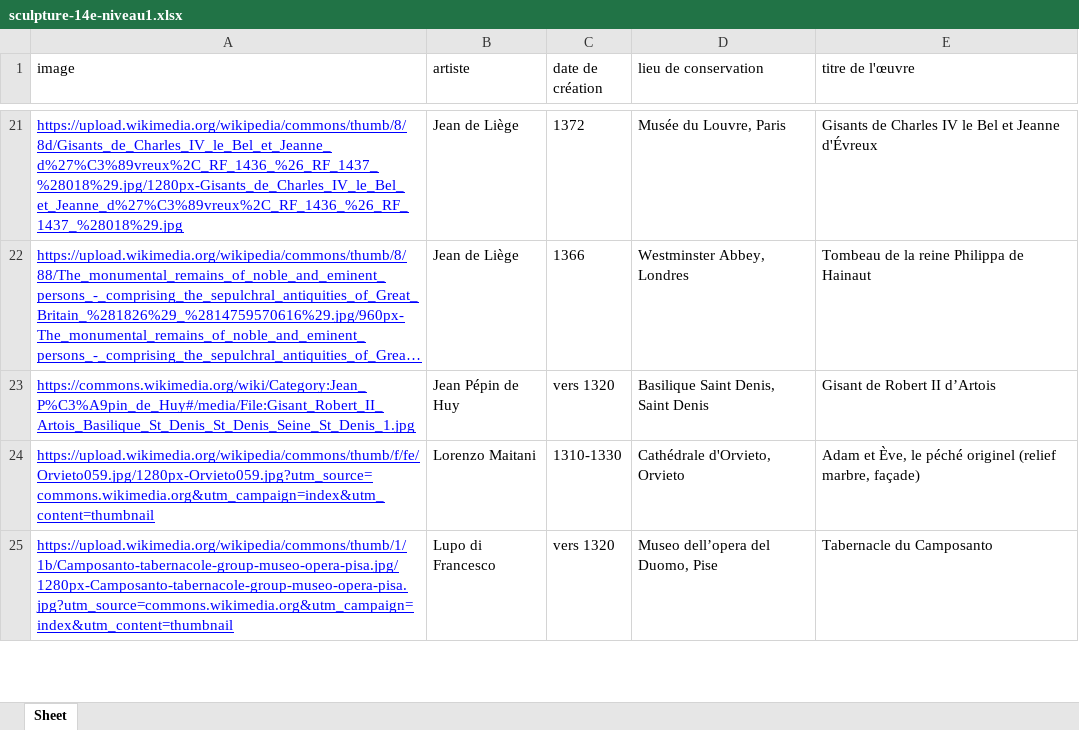
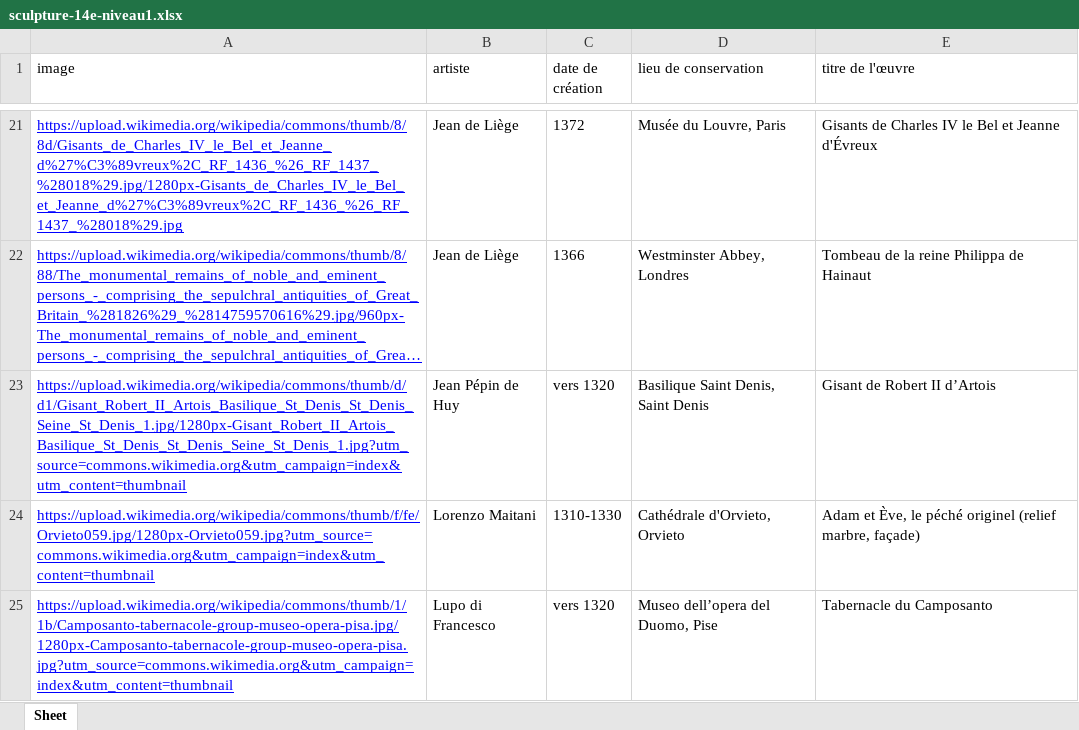
Before and after one commit to stassi-tech/art, an Excel workbook: quizzes/sculpture-14e-niveau1.xlsx, sheet Sheet, drawn as a sheet; only a part is shown, gaps mark what is left out; long unchanged cells end in …; values as stored, in another font and other column widths than the file's, no borders; the diff names each change by its address in the sheet, - before the commit and + after, or states it on an @@ line.

Commit message:
Add files via upload

```diff
--- a/quizzes/sculpture-14e-niveau1.xlsx (sheet Sheet)
+++ b/quizzes/sculpture-14e-niveau1.xlsx (sheet Sheet)
-A23 (image): https://commons.wikimedia.org/wiki/Category:Jean_P%C3%A9pin_de_Huy#/media/File:Gisant_Robert_II_Artois_Basilique_St_Denis_St_Denis_Seine_St_Denis_1.jpg
+A23 (image): https://upload.wikimedia.org/wikipedia/commons/thumb/d/d1/Gisant_Robert_II_Artois_Basilique_St_Denis_St_Denis_Seine_St_Denis_1.jpg/1280px-Gisant_Robert_II_Artois_Basilique_St_Denis_St_Denis_Seine_St_Denis_1.jpg?utm_source=commons.wikimedia.org&utm_campaign=index&utm_content=thumbnail
```
